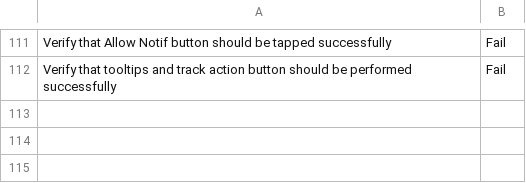
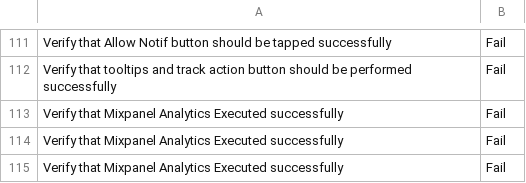
Before and after one commit to nasirsyasin/Dashboard_Earth_Automation-, a CSV file: Results/Test_suit_results.csv, drawn as a sheet; only a part is shown, gaps mark what is left out; the diff names each change by its address in the sheet, - before the commit and + after, or states it on an @@ line.

```diff
--- a/Results/Test_suit_results.csv
+++ b/Results/Test_suit_results.csv
+row 113: Verify that Mixpanel Analytics Executed successfully | Fail
+row 114: Verify that Mixpanel Analytics Executed successfully | Fail
+row 115: Verify that Mixpanel Analytics Executed successfully | Fail
```
Also changed, not shown: Mixpanel_Results/predefine_compost_events.csv, Mixpanel_Results/predefine_ewaste_events.csv, 5 other files.
